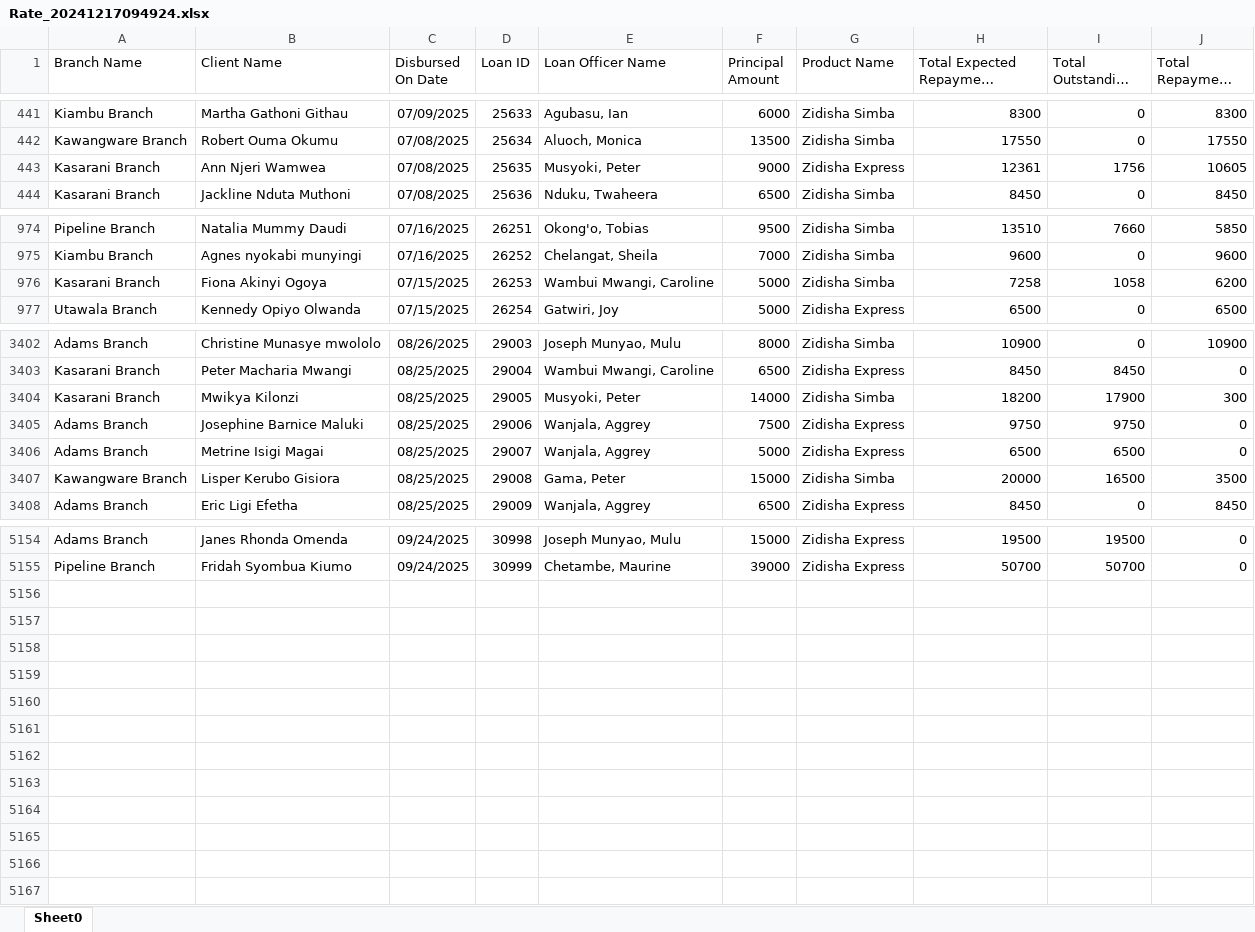
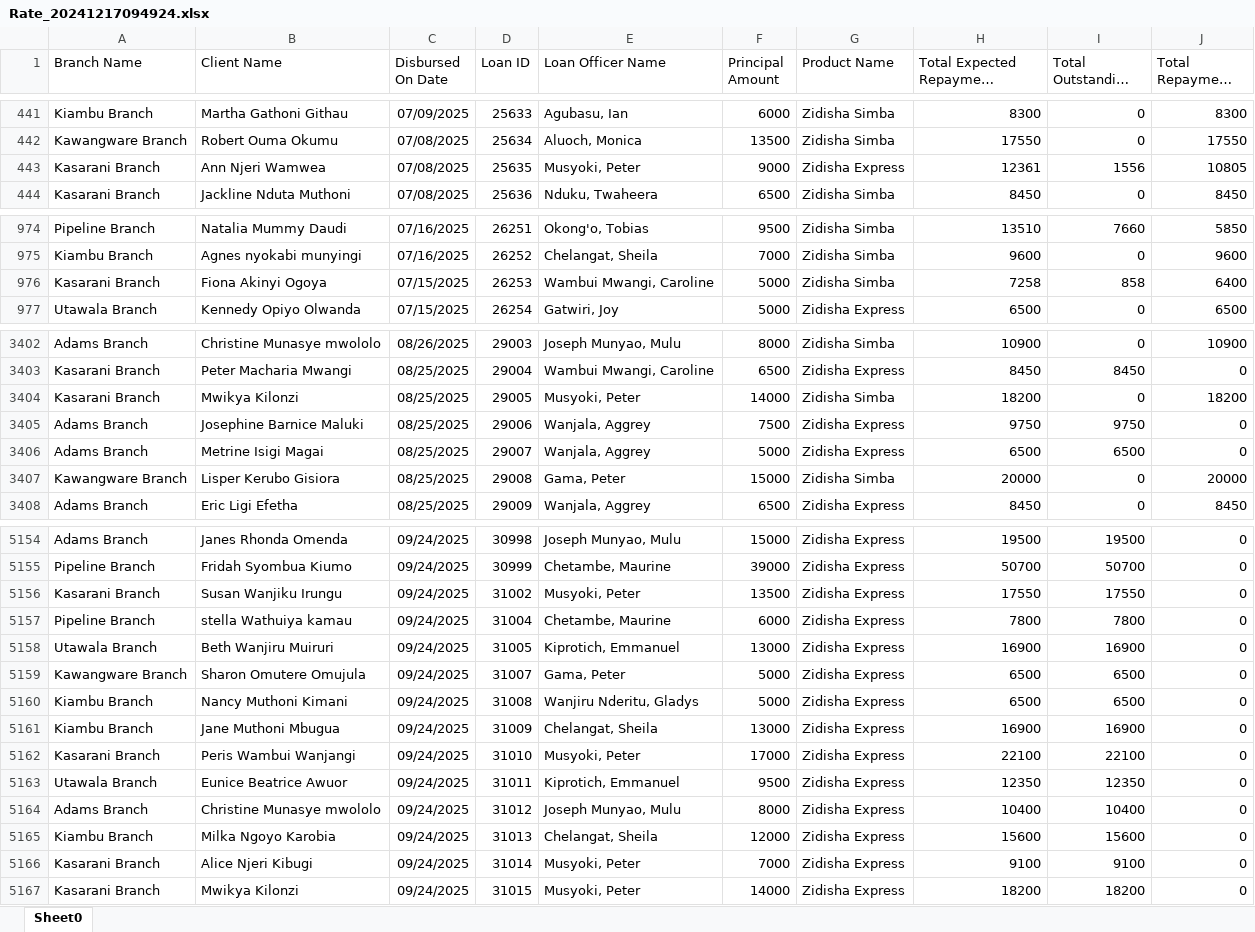
Before and after one commit to Phoenix-Capital/zidisha-monitor, an Excel workbook: Rate_20241217094924.xlsx, sheet Sheet0, drawn as a sheet; only a part is shown, gaps mark what is left out; long unchanged cells end in …; values as stored, in another font and other column widths than the file's, no borders; the diff covers the shown part only; the diff names each change by its address in the sheet, - before the commit and + after, or states it on an @@ line.

Commit message:
after lunch

```diff
--- a/Rate_20241217094924.xlsx (sheet Sheet0)
+++ b/Rate_20241217094924.xlsx (sheet Sheet0)
-I443 (Total Outstanding Derived): 1756
+I443 (Total Outstanding Derived): 1556
-J443 (Total Repayment Derived): 10605
+J443 (Total Repayment Derived): 10805
-I976 (Total Outstanding Derived): 1058
+I976 (Total Outstanding Derived): 858
-J976 (Total Repayment Derived): 6200
+J976 (Total Repayment Derived): 6400
-I3404 (Total Outstanding Derived): 17900
+I3404 (Total Outstanding Derived): 0
-J3404 (Total Repayment Derived): 300
+J3404 (Total Repayment Derived): 18200
-I3407 (Total Outstanding Derived): 16500
+I3407 (Total Outstanding Derived): 0
-J3407 (Total Repayment Derived): 3500
+J3407 (Total Repayment Derived): 20000
+row 5156: Kasarani Branch | Susan Wanjiku Irungu | 09/24/2025 | 31002 | Musyoki, Peter | 13500 | Zidisha Express | 17550 | 17550 | 0
+row 5157: Pipeline Branch | stella Wathuiya kamau | 09/24/2025 | 31004 | Chetambe, Maurine | 6000 | Zidisha Express | 7800 | 7800 | 0
+row 5158: Utawala Branch | Beth Wanjiru Muiruri | 09/24/2025 | 31005 | Kiprotich, Emmanuel | 13000 | Zidisha Express | 16900 | 16900 | 0
+row 5159: Kawangware Branch | Sharon Omutere Omujula | 09/24/2025 | 31007 | Gama, Peter | 5000 | Zidisha Express | 6500 | 6500 | 0
+row 5160: Kiambu Branch | Nancy Muthoni Kimani | 09/24/2025 | 31008 | Wanjiru Nderitu, Gladys | 5000 | Zidisha Express | 6500 | 6500 | 0
+row 5161: Kiambu Branch | Jane Muthoni Mbugua | 09/24/2025 | 31009 | Chelangat, Sheila | 13000 | Zidisha Express | 16900 | 16900 | 0
+row 5162: Kasarani Branch | Peris Wambui Wanjangi | 09/24/2025 | 31010 | Musyoki, Peter | 17000 | Zidisha Express | 22100 | 22100 | 0
+row 5163: Utawala Branch | Eunice Beatrice Awuor | 09/24/2025 | 31011 | Kiprotich, Emmanuel | 9500 | Zidisha Express | 12350 | 12350 | 0
+row 5164: Adams Branch | Christine Munasye mwololo | 09/24/2025 | 31012 | Joseph Munyao, Mulu | 8000 | Zidisha Express | 10400 | 10400 | 0
+row 5165: Kiambu Branch | Milka Ngoyo Karobia | 09/24/2025 | 31013 | Chelangat, Sheila | 12000 | Zidisha Express | 15600 | 15600 | 0
+row 5166: Kasarani Branch | Alice Njeri Kibugi | 09/24/2025 | 31014 | Musyoki, Peter | 7000 | Zidisha Express | 9100 | 9100 | 0
+row 5167: Kasarani Branch | Mwikya Kilonzi | 09/24/2025 | 31015 | Musyoki, Peter | 14000 | Zidisha Express | 18200 | 18200 | 0
```
Also changed, not shown: 38 edited cells elsewhere in this sheet.
